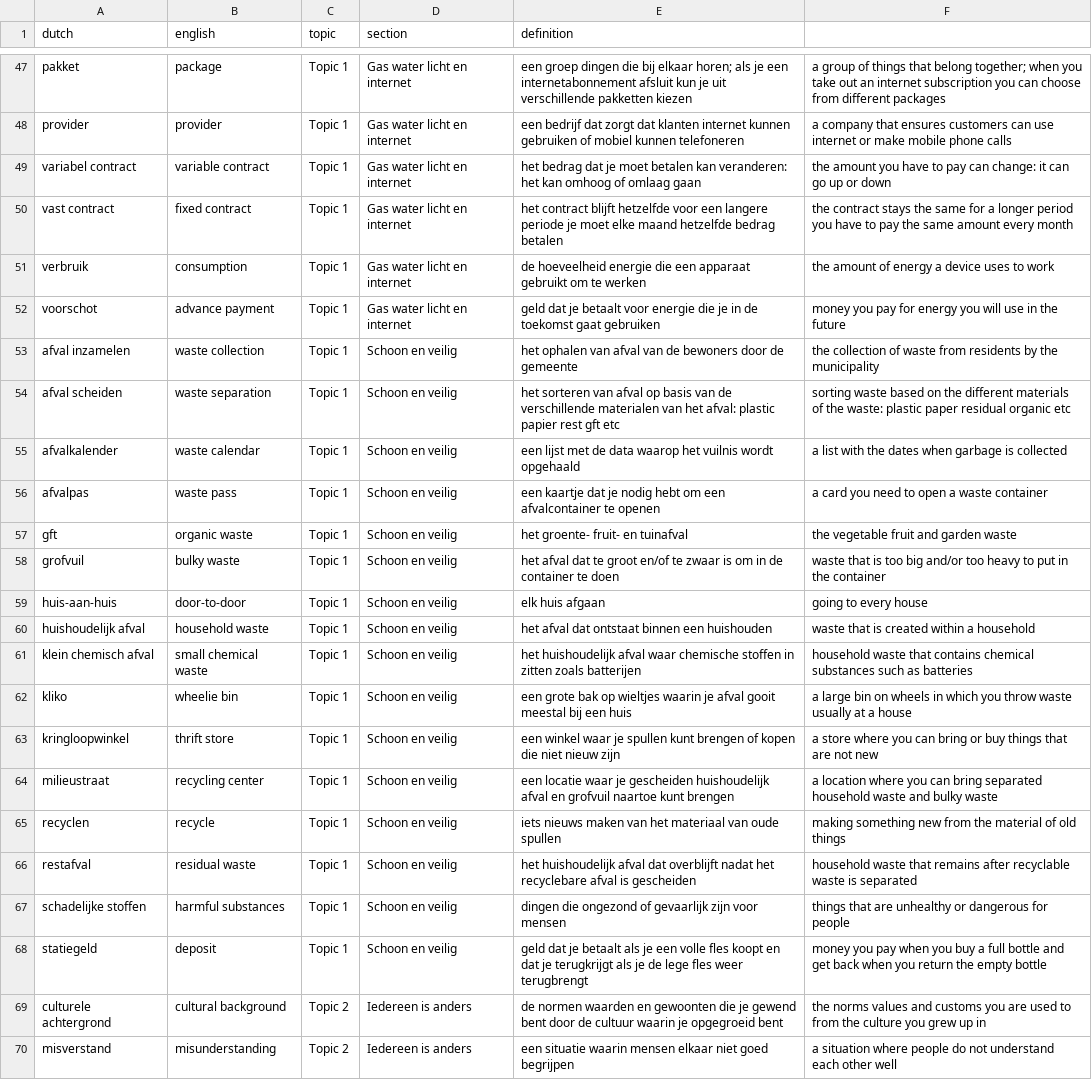
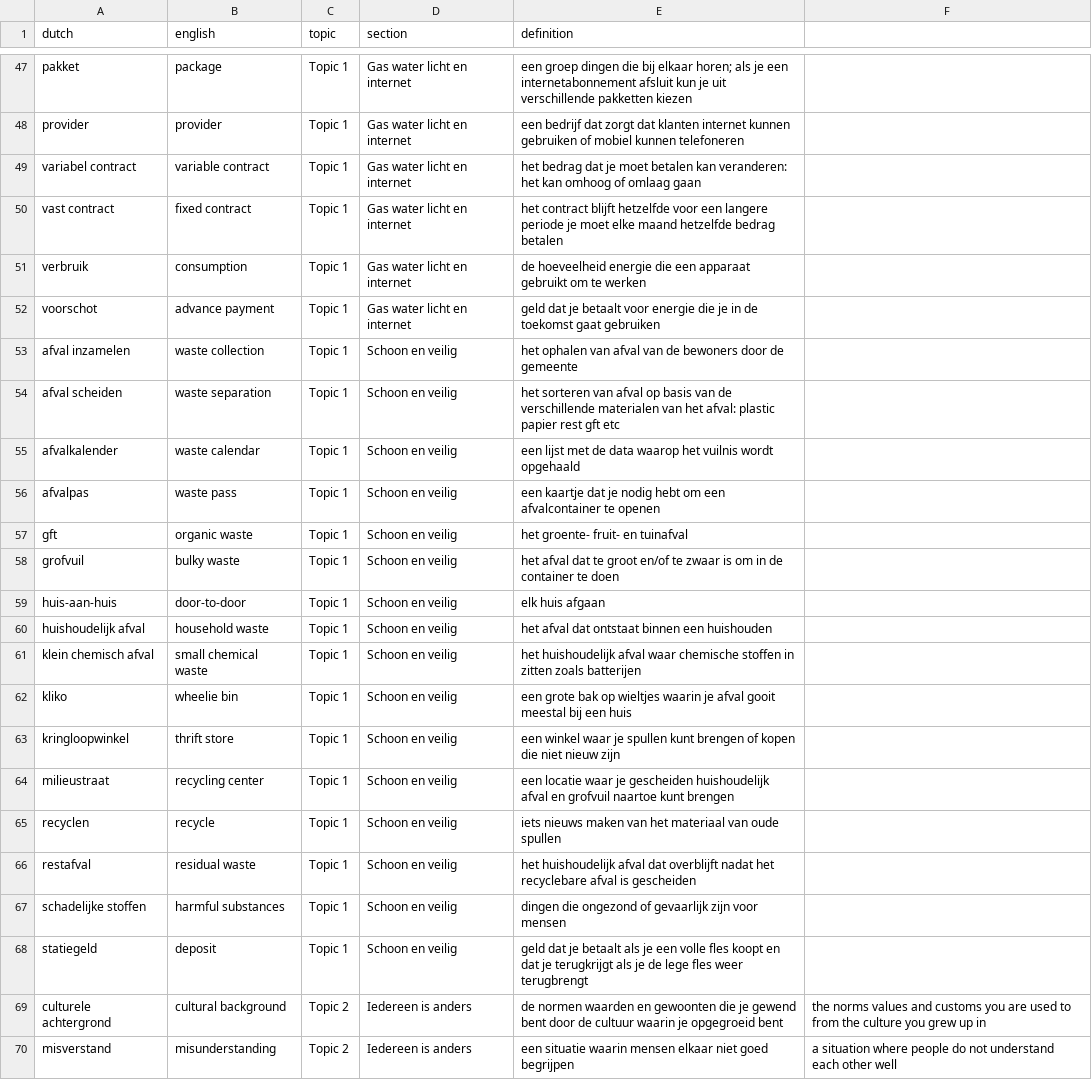
Before and after one commit to vemarahub/taal-kaarten-maker, a CSV file: docs/culture.csv, drawn as a sheet; only a part is shown, gaps mark what is left out; the diff covers the shown part only; the diff names each change by its address in the sheet, - before the commit and + after, or states it on an @@ line.

```diff
--- a/docs/culture.csv
+++ b/docs/culture.csv
-F47: a group of things that belong together; when you take out an internet subscription you can choose from different packages
+F47: (empty)
-F48: a company that ensures customers can use internet or make mobile phone calls
+F48: (empty)
-F49: the amount you have to pay can change: it can go up or down
+F49: (empty)
-F50: the contract stays the same for a longer period you have to pay the same amount every month
+F50: (empty)
-F51: the amount of energy a device uses to work
+F51: (empty)
-F52: money you pay for energy you will use in the future
+F52: (empty)
-F53: the collection of waste from residents by the municipality
+F53: (empty)
-F54: sorting waste based on the different materials of the waste: plastic paper residual organic etc
+F54: (empty)
-F55: a list with the dates when garbage is collected
+F55: (empty)
-F56: a card you need to open a waste container
+F56: (empty)
-F57: the vegetable fruit and garden waste
+F57: (empty)
-F58: waste that is too big and/or too heavy to put in the container
+F58: (empty)
-F59: going to every house
+F59: (empty)
-F60: waste that is created within a household
+F60: (empty)
-F61: household waste that contains chemical substances such as batteries
+F61: (empty)
-F62: a large bin on wheels in which you throw waste usually at a house
+F62: (empty)
-F63: a store where you can bring or buy things that are not new
+F63: (empty)
-F64: a location where you can bring separated household waste and bulky waste
+F64: (empty)
-F65: making something new from the material of old things
+F65: (empty)
-F66: household waste that remains after recyclable waste is separated
+F66: (empty)
-F67: things that are unhealthy or dangerous for people
+F67: (empty)
-F68: money you pay when you buy a full bottle and get back when you return the empty bottle
+F68: (empty)
```
Also changed, not shown: 27 edited cells elsewhere in this file, 5 other files.
